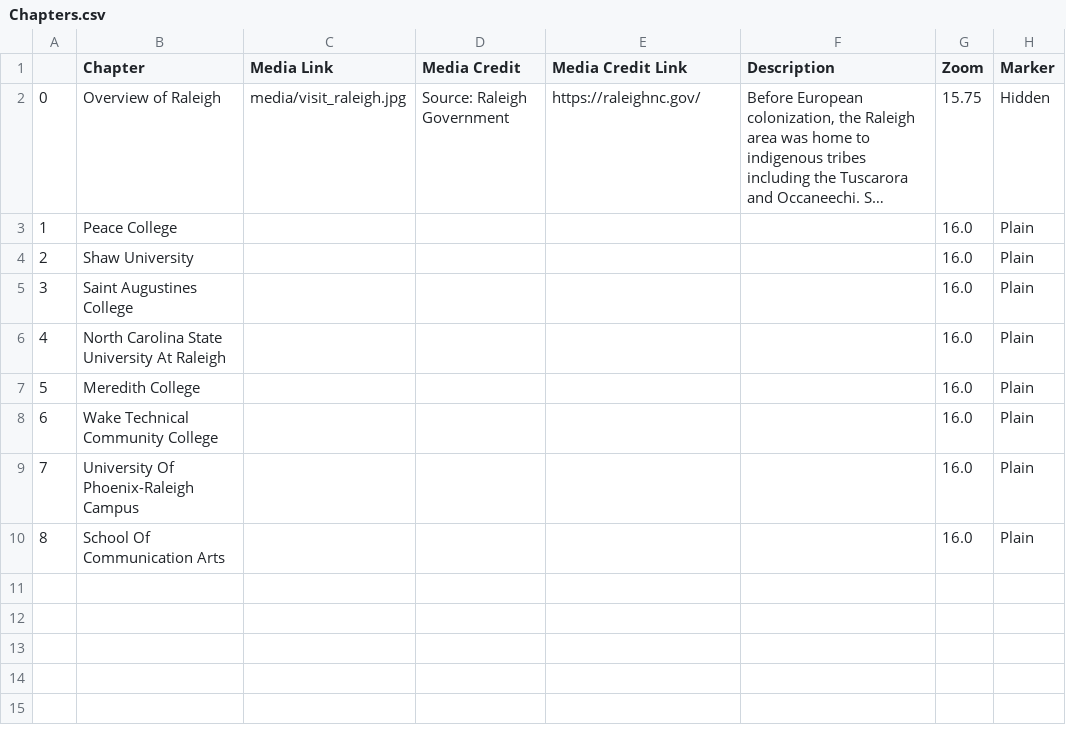
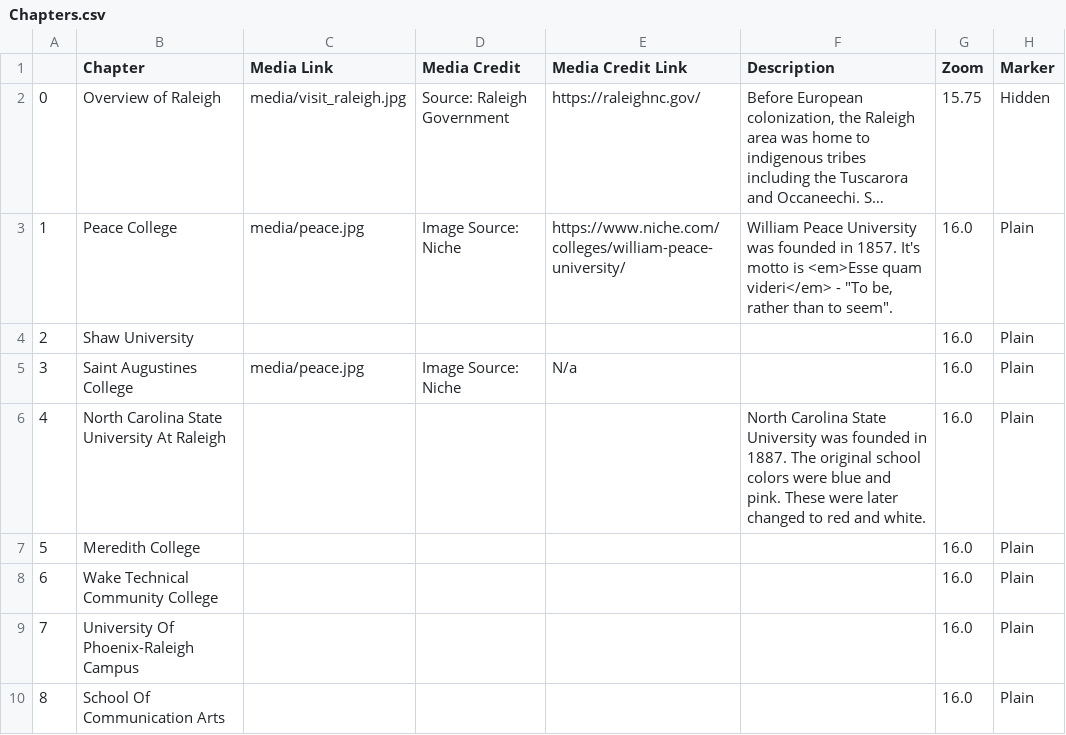
Before and after one commit to cmnottin/leaflet_storymap_2023, a CSV file: csv/Chapters.csv, drawn as a sheet; only a part is shown; long unchanged cells end in …; the diff names each change by its address in the sheet, - before the commit and + after, or states it on an @@ line.

Commit message:
description changes saved

```diff
--- a/csv/Chapters.csv
+++ b/csv/Chapters.csv
-C3 (Media Link): (empty)
+C3 (Media Link): media/peace.jpg
-D3 (Media Credit): (empty)
+D3 (Media Credit): Image Source: Niche
-E3 (Media Credit Link): (empty)
+E3 (Media Credit Link): https://www.niche.com/colleges/william-peace-university/
-F3 (Description): (empty)
+F3 (Description): William Peace University was founded in 1857. It's motto is <em>Esse quam videri</em> - "To be, rather than to seem".
-C5 (Media Link): (empty)
+C5 (Media Link): media/peace.jpg
-D5 (Media Credit): (empty)
+D5 (Media Credit): Image Source: Niche
-E5 (Media Credit Link): (empty)
+E5 (Media Credit Link): N/a
-F6 (Description): (empty)
+F6 (Description): North Carolina State University was founded in 1887. The original school colors were blue and pink. These were later changed to red and white.
```
Also changed, not shown: 1 other file.
